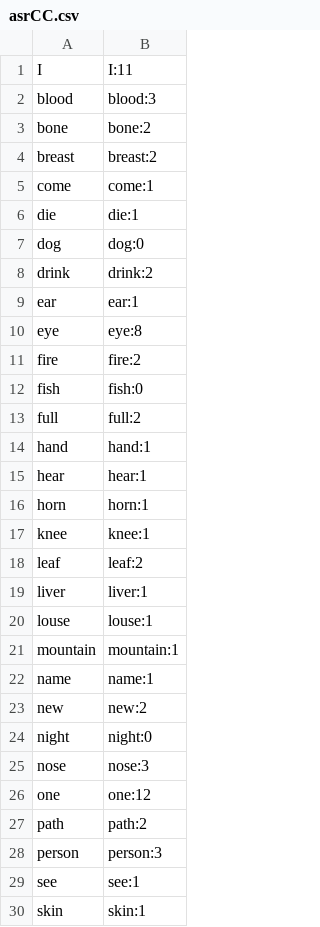
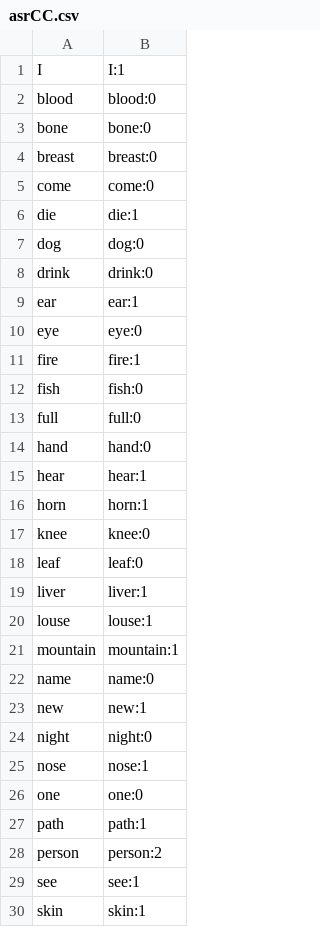
Before and after one commit to gerhardJaeger/protoRomance, a CSV file: asrCC.csv, drawn as a sheet; only a part is shown; the diff covers the shown part only.

```diff
--- a/asrCC.csv
+++ b/asrCC.csv
@@ -1,19 +1,19 @@
-I,I:11
-blood,blood:3
-bone,bone:2
-breast,breast:2
-come,come:1
+I,I:1
+blood,blood:0
+bone,bone:0
+breast,breast:0
+come,come:0
 die,die:1
 dog,dog:0
-drink,drink:2
+drink,drink:0
 ear,ear:1
-eye,eye:8
-fire,fire:2
+eye,eye:0
+fire,fire:1
 fish,fish:0
-full,full:2
-hand,hand:1
+full,full:0
+hand,hand:0
 hear,hear:1
 horn,horn:1
-knee,knee:1
-leaf,leaf:2
+knee,knee:0
+leaf,leaf:0
 liver,liver:1
@@ -21,9 +21,9 @@ louse,louse:1
 mountain,mountain:1
-name,name:1
-new,new:2
+name,name:0
+new,new:1
 night,night:0
-nose,nose:3
-one,one:12
-path,path:2
-person,person:3
+nose,nose:1
+one,one:0
+path,path:1
+person,person:2
 see,see:1
```
Also changed, not shown: 6 edited cells elsewhere in this file, 11 other files.
